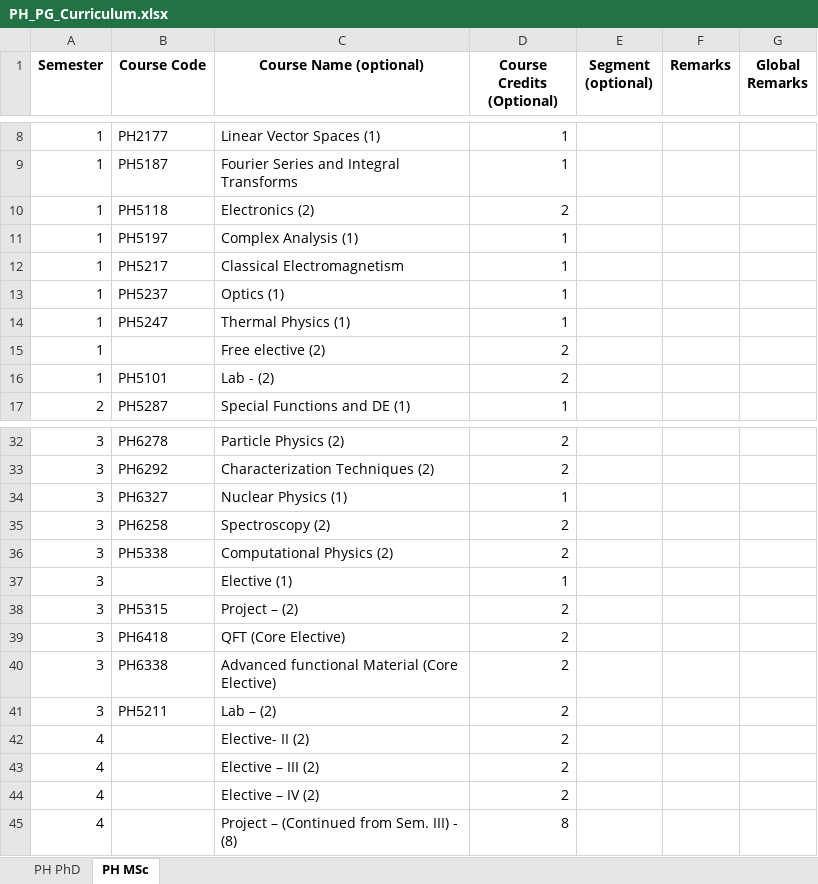
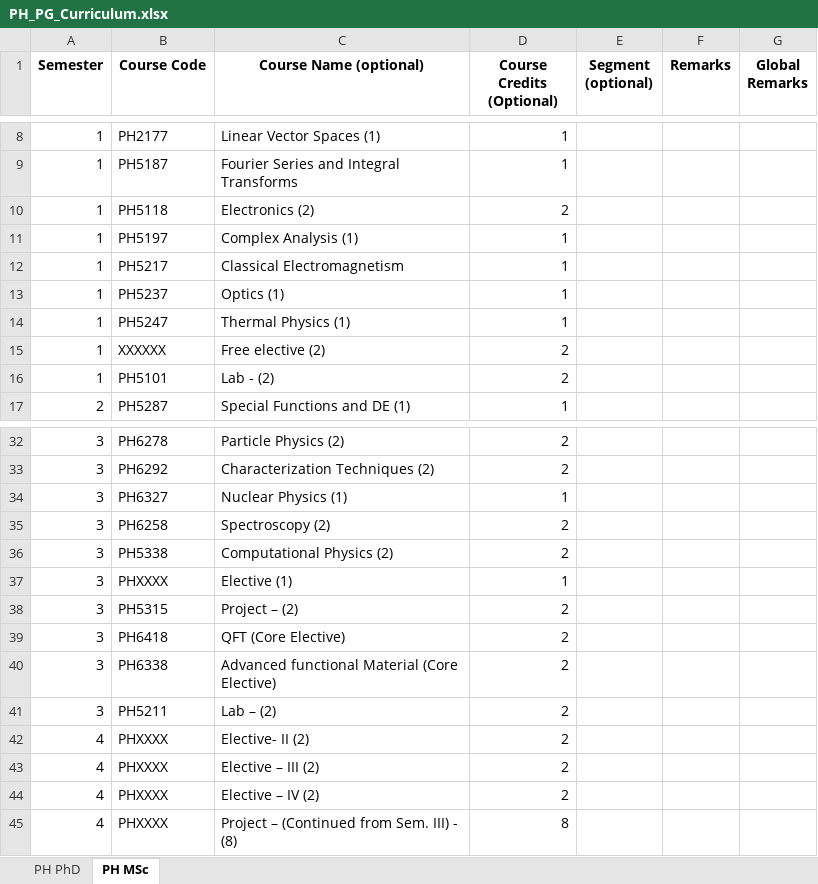
Before and after one commit to dugc-ee-iith/iith-course-booklet, an Excel workbook: data/Course Booklet 2019/PH_PG_Curriculum.xlsx, sheet PH MSc, drawn as a sheet; only a part is shown, gaps mark what is left out; values as stored, in another font and other column widths than the file's, no borders; charts and pictures not drawn; the diff names each change by its address in the sheet, - before the commit and + after, or states it on an @@ line.

```diff
--- a/data/Course Booklet 2019/PH_PG_Curriculum.xlsx (sheet PH MSc)
+++ b/data/Course Booklet 2019/PH_PG_Curriculum.xlsx (sheet PH MSc)
-B15 (Course Code): (empty)
+B15 (Course Code): XXXXXX
-B37 (Course Code): (empty)
+B37 (Course Code): PHXXXX
-B42:B45 (Course Code): (empty)
+B42:B45 (Course Code): PHXXXX
```
Also changed, not shown: sheet PH PhD, charts or pictures, data/Course Booklet 2019/CE_UG_Curriculum.xlsx, data/Course Booklet 2019/CS_PG_Curriculum.xlsx, 17 other files.
